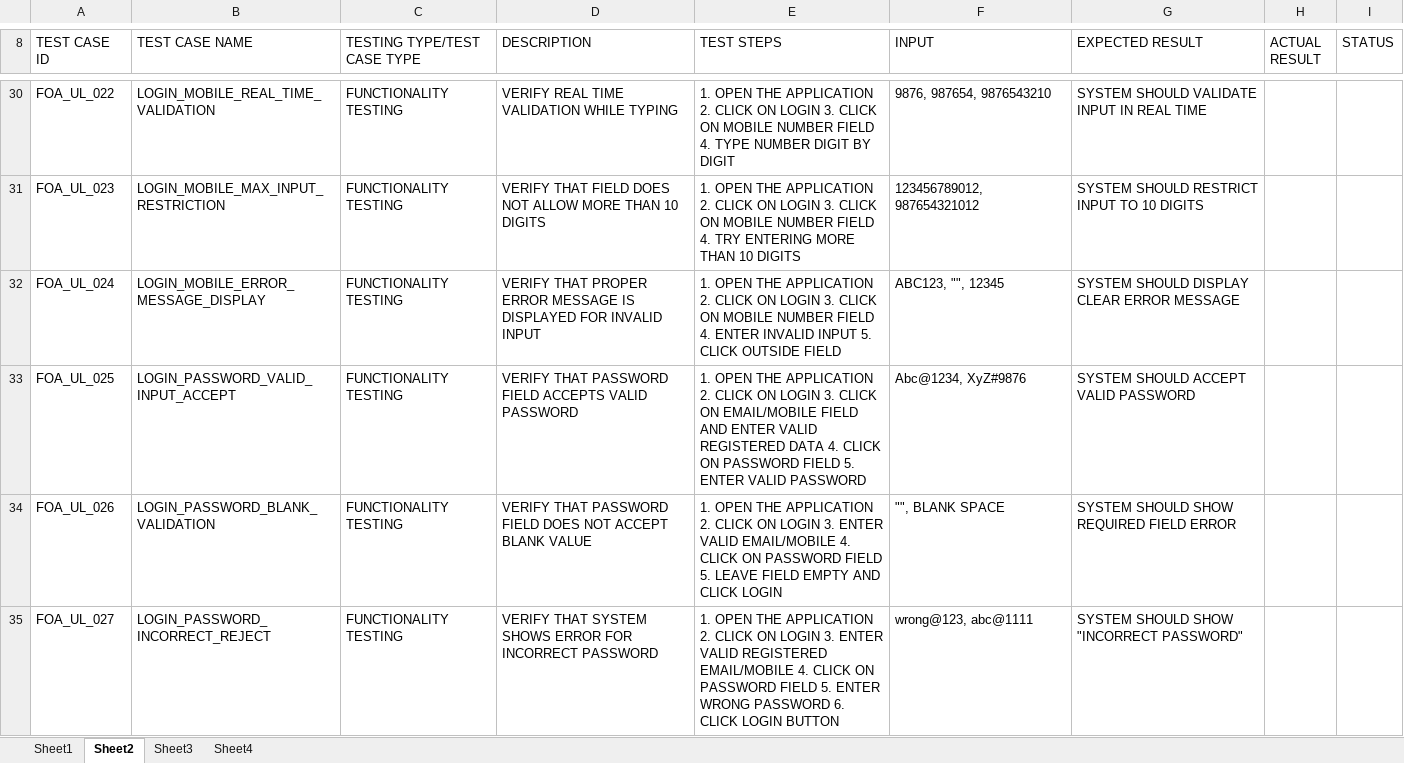
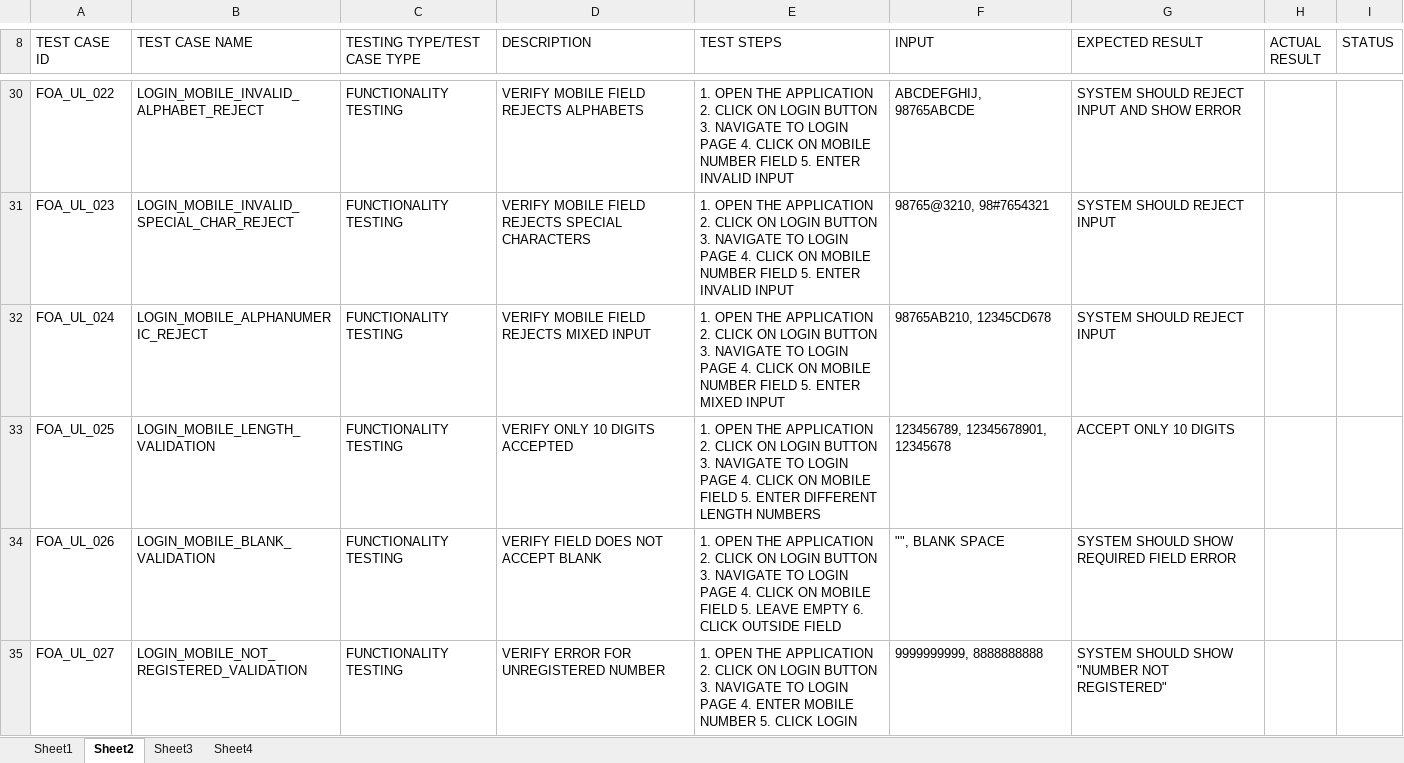
Before and after one commit to Zeno8yte/Capgemini-Training, an Excel workbook: Food Ordering Application Test Scenarios .xlsx, sheet Sheet2, drawn as a sheet; only a part is shown, gaps mark what is left out; values as stored, in another font and other column widths than the file's, no cell formats; charts and pictures not drawn; the diff covers the shown part only; the diff names each change by its address in the sheet, - before the commit and + after, or states it on an @@ line.

Commit message:
Update Food Ordering Application Test Scenarios .xlsx

```diff
--- a/Food Ordering Application Test Scenarios .xlsx (sheet Sheet2)
+++ b/Food Ordering Application Test Scenarios .xlsx (sheet Sheet2)
-B30 (TEST CASE NAME): LOGIN_MOBILE_REAL_TIME_VALIDATION
+B30 (TEST CASE NAME): LOGIN_MOBILE_INVALID_ALPHABET_REJECT
-D30 (DESCRIPTION): VERIFY REAL TIME VALIDATION WHILE TYPING
+D30 (DESCRIPTION): VERIFY MOBILE FIELD REJECTS ALPHABETS
-E30 (TEST STEPS): …ON LOGIN 3. CLICK ON MOBILE NUMBER FIELD 4. TYPE NUMBER DIGIT BY DIGIT
+E30 (TEST STEPS): …ON LOGIN BUTTON 3. NAVIGATE TO LOGIN PAGE 4. CLICK ON MOBILE NUMBER FIELD 5. ENTER INVALID INPUT
-F30 (INPUT): 9876, 987654, 9876543210
+F30 (INPUT): ABCDEFGHIJ, 98765ABCDE
-G30 (EXPECTED RESULT): SYSTEM SHOULD VALIDATE INPUT IN REAL TIME
+G30 (EXPECTED RESULT): SYSTEM SHOULD REJECT INPUT AND SHOW ERROR
-B31 (TEST CASE NAME): LOGIN_MOBILE_MAX_INPUT_RESTRICTION
+B31 (TEST CASE NAME): LOGIN_MOBILE_INVALID_SPECIAL_CHAR_REJECT
-D31 (DESCRIPTION): VERIFY THAT FIELD DOES NOT ALLOW MORE THAN 10 DIGITS
+D31 (DESCRIPTION): VERIFY MOBILE FIELD REJECTS SPECIAL CHARACTERS
-E31 (TEST STEPS): …ON LOGIN 3. CLICK ON MOBILE NUMBER FIELD 4. TRY ENTERING MORE THAN 10 DIGITS
+E31 (TEST STEPS): …ON LOGIN BUTTON 3. NAVIGATE TO LOGIN PAGE 4. CLICK ON MOBILE NUMBER FIELD 5. ENTER INVALID INPUT
-F31 (INPUT): 123456789012, 987654321012
+F31 (INPUT): 98765@3210, 98#7654321
-G31 (EXPECTED RESULT): SYSTEM SHOULD RESTRICT INPUT TO 10 DIGITS
+G31 (EXPECTED RESULT): SYSTEM SHOULD REJECT INPUT
-B32 (TEST CASE NAME): LOGIN_MOBILE_ERROR_MESSAGE_DISPLAY
+B32 (TEST CASE NAME): LOGIN_MOBILE_ALPHANUMERIC_REJECT
-D32 (DESCRIPTION): VERIFY THAT PROPER ERROR MESSAGE IS DISPLAYED FOR INVALID INPUT
+D32 (DESCRIPTION): VERIFY MOBILE FIELD REJECTS MIXED INPUT
-E32 (TEST STEPS): …ON LOGIN 3. CLICK ON MOBILE NUMBER FIELD 4. ENTER INVALID INPUT 5. CLICK OUTSIDE FIELD
+E32 (TEST STEPS): …ON LOGIN BUTTON 3. NAVIGATE TO LOGIN PAGE 4. CLICK ON MOBILE NUMBER FIELD 5. ENTER MIXED INPUT
-F32 (INPUT): ABC123, "", 12345
+F32 (INPUT): 98765AB210, 12345CD678
-G32 (EXPECTED RESULT): SYSTEM SHOULD DISPLAY CLEAR ERROR MESSAGE
+G32 (EXPECTED RESULT): SYSTEM SHOULD REJECT INPUT
-B33 (TEST CASE NAME): LOGIN_PASSWORD_VALID_INPUT_ACCEPT
+B33 (TEST CASE NAME): LOGIN_MOBILE_LENGTH_VALIDATION
-D33 (DESCRIPTION): VERIFY THAT PASSWORD FIELD ACCEPTS VALID PASSWORD
+D33 (DESCRIPTION): VERIFY ONLY 10 DIGITS ACCEPTED
-E33 (TEST STEPS): …ON LOGIN 3. CLICK ON EMAIL/MOBILE FIELD AND ENTER VALID REGISTERED DATA 4. CLICK ON PASSWORD FIELD 5. ENTER VALID PASSWORD
+E33 (TEST STEPS): …ON LOGIN BUTTON 3. NAVIGATE TO LOGIN PAGE 4. CLICK ON MOBILE FIELD 5. ENTER DIFFERENT LENGTH NUMBERS
-F33 (INPUT): Abc@1234, XyZ#9876
+F33 (INPUT): 123456789, 12345678901, 12345678
-G33 (EXPECTED RESULT): SYSTEM SHOULD ACCEPT VALID PASSWORD
+G33 (EXPECTED RESULT): ACCEPT ONLY 10 DIGITS
-B34 (TEST CASE NAME): LOGIN_PASSWORD_BLANK_VALIDATION
+B34 (TEST CASE NAME): LOGIN_MOBILE_BLANK_VALIDATION
-D34 (DESCRIPTION): VERIFY THAT PASSWORD FIELD DOES NOT ACCEPT BLANK VALUE
+D34 (DESCRIPTION): VERIFY FIELD DOES NOT ACCEPT BLANK
-E34 (TEST STEPS): …ON LOGIN 3. ENTER VALID EMAIL/MOBILE 4. CLICK ON PASSWORD FIELD 5. LEAVE FIELD EMPTY AND CLICK LOGIN
+E34 (TEST STEPS): …ON LOGIN BUTTON 3. NAVIGATE TO LOGIN PAGE 4. CLICK ON MOBILE FIELD 5. LEAVE EMPTY 6. CLICK OUTSIDE FIELD
-B35 (TEST CASE NAME): LOGIN_PASSWORD_INCORRECT_REJECT
+B35 (TEST CASE NAME): LOGIN_MOBILE_NOT_REGISTERED_VALIDATION
-D35 (DESCRIPTION): VERIFY THAT SYSTEM SHOWS ERROR FOR INCORRECT PASSWORD
+D35 (DESCRIPTION): VERIFY ERROR FOR UNREGISTERED NUMBER
-E35 (TEST STEPS): …ON LOGIN 3. ENTER VALID REGISTERED EMAIL/MOBILE 4. CLICK ON PASSWORD FIELD 5. ENTER WRONG PASSWORD 6. CLICK LOGIN BUTTON
+E35 (TEST STEPS): …ON LOGIN BUTTON 3. NAVIGATE TO LOGIN PAGE 4. ENTER MOBILE NUMBER 5. CLICK LOGIN
-F35 (INPUT): wrong@123, abc@1111
+F35 (INPUT): 9999999999, 8888888888
-G35 (EXPECTED RESULT): SYSTEM SHOULD SHOW "INCORRECT PASSWORD"
+G35 (EXPECTED RESULT): SYSTEM SHOULD SHOW "NUMBER NOT REGISTERED"
```
Also changed, not shown: 35 added rows and 298 edited cells elsewhere in this sheet, sheet Sheet1, cell formats.
